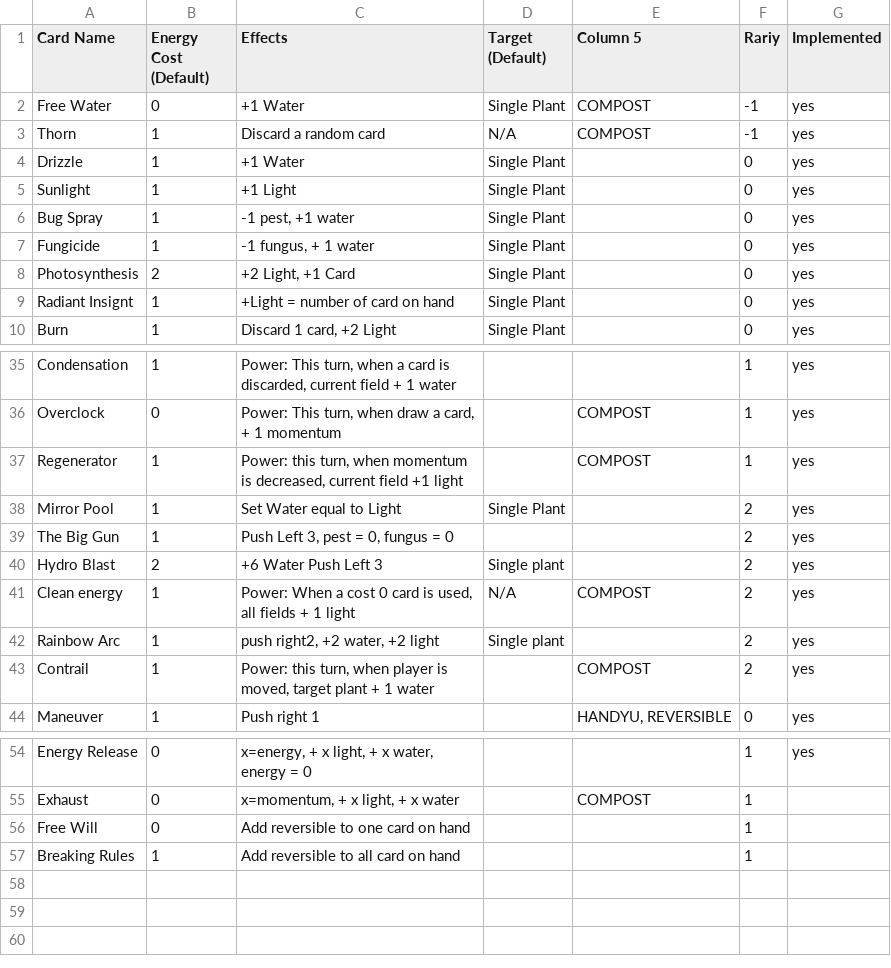
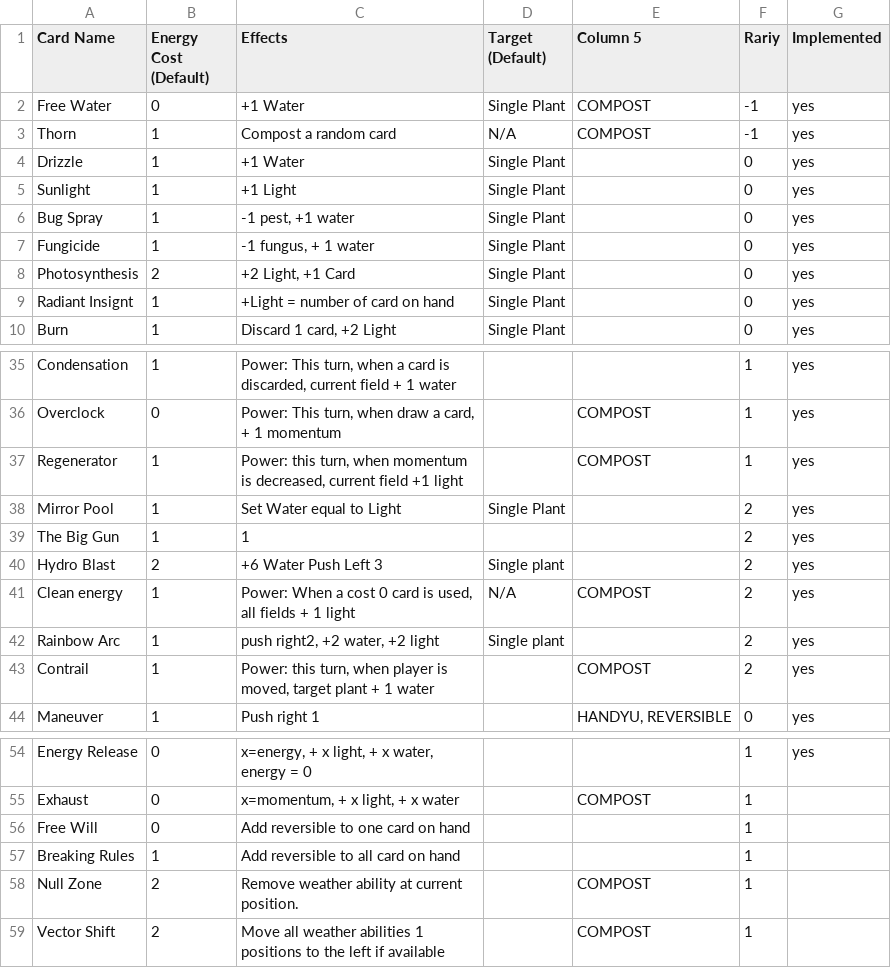
Before and after one commit to cyanglaz/garden, a CSV file: csv/cards.csv, drawn as a sheet; only a part is shown, gaps mark what is left out.

```diff
--- a/csv/cards.csv
+++ b/csv/cards.csv
@@ -2,3 +2,3 @@
 "Free Water","0","+1 Water","Single Plant","COMPOST","-1","yes","","","","","","","","","","","","","","","","","","","","","",""
-"Thorn","1","Discard a random card","N/A","COMPOST","-1","yes","","","","","","","","","","","","","","","","","","","","","",""
+"Thorn","1","Compost a random card","N/A","COMPOST","-1","yes","","","","","","","","","","","","","","","","","","","","","",""
 "Drizzle","1","+1 Water","Single Plant","","0","yes","","","","","","","","","","","","","","","","","","","","","",""
@@ -38,3 +38,3 @@
 "Mirror Pool","1","Set Water equal to Light","Single Plant","","2","yes","","","","","","","","","","","","","","","","","","","","","",""
-"The Big Gun","1","Push Left 3, pest = 0, fungus = 0","","","2","yes","","","","","","","","","","","","","","","","","","","","","",""
+"The Big Gun","1","1","","","2","yes","","","","","","","","","","","","","","","","","","","","","",""
 "Hydro Blast","2","+6 Water Push Left 3","Single plant","","2","yes","","","","","","","","","","","","","","","","","","","","","",""
@@ -57 +57,3 @@
 "Breaking Rules","1","Add reversible to all card on hand","","","1","","","","","","","","","","","","","","","","","","","","","","",""
+"Null Zone","2","Remove weather ability at current position.","","COMPOST","1","","","","","","","","","","","","","","","","","","","","","","",""
+"Vector Shift","2","Move all weather abilities 1 positions to the left if available","","COMPOST","1","","","","","","","","","","","","","","","","","","","","","","",""
```
Also changed, not shown: csv/trinkets.csv, 1 other file.
